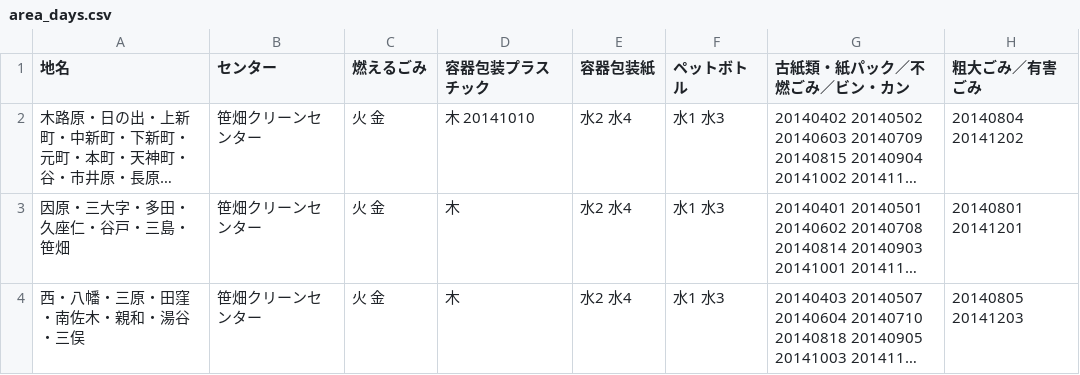
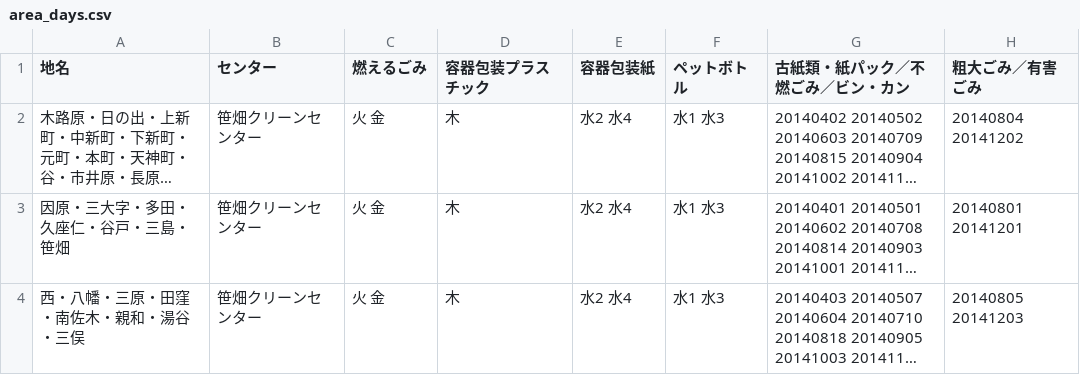
Before and after one commit to mgrsn/5374, a CSV file: data/area_days.csv, drawn as a sheet; long unchanged cells end in …; the diff names each change by its address in the sheet, - before the commit and + after, or states it on an @@ line.

Commit message:
Update area_days.csv

```diff
--- a/data/area_days.csv
+++ b/data/area_days.csv
-D2 (容器包装プラスチック): 木 20141010
+D2 (容器包装プラスチック): 木
```
